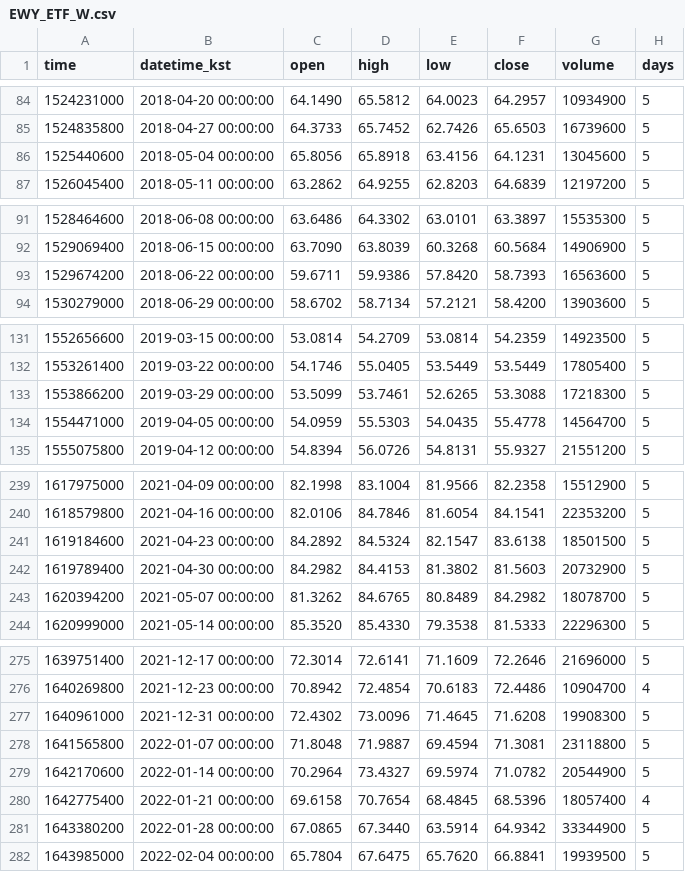
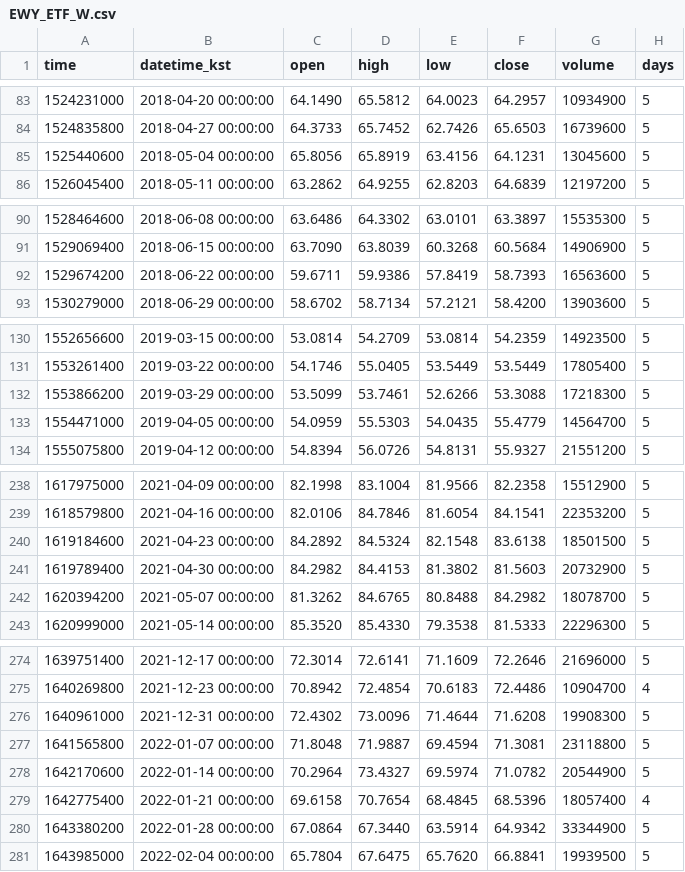
Before and after one commit to akfkajrmf1-debug/koru-data, a CSV file: data/EWY_ETF_W.csv, drawn as a sheet; only a part is shown, gaps mark what is left out; the diff covers the shown part only.

```diff
--- a/data/EWY_ETF_W.csv
+++ b/data/EWY_ETF_W.csv
@@ -85,3 +84,3 @@ time,datetime_kst,open,high,low,close,volume,days
 1524835800,2018-04-27 00:00:00,64.3733,65.7452,62.7426,65.6503,16739600,5
-1525440600,2018-05-04 00:00:00,65.8056,65.8918,63.4156,64.1231,13045600,5
+1525440600,2018-05-04 00:00:00,65.8056,65.8919,63.4156,64.1231,13045600,5
 1526045400,2018-05-11 00:00:00,63.2862,64.9255,62.8203,64.6839,12197200,5
@@ -92,3 +91,3 @@ time,datetime_kst,open,high,low,close,volume,days
 1529069400,2018-06-15 00:00:00,63.7090,63.8039,60.3268,60.5684,14906900,5
-1529674200,2018-06-22 00:00:00,59.6711,59.9386,57.8420,58.7393,16563600,5
+1529674200,2018-06-22 00:00:00,59.6711,59.9386,57.8419,58.7393,16563600,5
 1530279000,2018-06-29 00:00:00,58.6702,58.7134,57.2121,58.4200,13903600,5
@@ -132,4 +131,4 @@ time,datetime_kst,open,high,low,close,volume,days
 1553261400,2019-03-22 00:00:00,54.1746,55.0405,53.5449,53.5449,17805400,5
-1553866200,2019-03-29 00:00:00,53.5099,53.7461,52.6265,53.3088,17218300,5
-1554471000,2019-04-05 00:00:00,54.0959,55.5303,54.0435,55.4778,14564700,5
+1553866200,2019-03-29 00:00:00,53.5099,53.7461,52.6266,53.3088,17218300,5
+1554471000,2019-04-05 00:00:00,54.0959,55.5303,54.0435,55.4779,14564700,5
 1555075800,2019-04-12 00:00:00,54.8394,56.0726,54.8131,55.9327,21551200,5
@@ -240,5 +239,5 @@ time,datetime_kst,open,high,low,close,volume,days
 1618579800,2021-04-16 00:00:00,82.0106,84.7846,81.6054,84.1541,22353200,5
-1619184600,2021-04-23 00:00:00,84.2892,84.5324,82.1547,83.6138,18501500,5
+1619184600,2021-04-23 00:00:00,84.2892,84.5324,82.1548,83.6138,18501500,5
 1619789400,2021-04-30 00:00:00,84.2982,84.4153,81.3802,81.5603,20732900,5
-1620394200,2021-05-07 00:00:00,81.3262,84.6765,80.8489,84.2982,18078700,5
+1620394200,2021-05-07 00:00:00,81.3262,84.6765,80.8488,84.2982,18078700,5
 1620999000,2021-05-14 00:00:00,85.3520,85.4330,79.3538,81.5333,22296300,5
@@ -276,3 +275,3 @@ time,datetime_kst,open,high,low,close,volume,days
 1640269800,2021-12-23 00:00:00,70.8942,72.4854,70.6183,72.4486,10904700,4
-1640961000,2021-12-31 00:00:00,72.4302,73.0096,71.4645,71.6208,19908300,5
+1640961000,2021-12-31 00:00:00,72.4302,73.0096,71.4644,71.6208,19908300,5
 1641565800,2022-01-07 00:00:00,71.8048,71.9887,69.4594,71.3081,23118800,5
@@ -280,3 +279,3 @@ time,datetime_kst,open,high,low,close,volume,days
 1642775400,2022-01-21 00:00:00,69.6158,70.7654,68.4845,68.5396,18057400,4
-1643380200,2022-01-28 00:00:00,67.0865,67.3440,63.5914,64.9342,33344900,5
+1643380200,2022-01-28 00:00:00,67.0864,67.3440,63.5914,64.9342,33344900,5
 1643985000,2022-02-04 00:00:00,65.7804,67.6475,65.7620,66.8841,19939500,5
```
Also changed, not shown: 1 removed row and 36 edited cells elsewhere in this file, data/EWY_ETF_D.csv, data/QQQ_ETF_D.csv, 14 other files.
